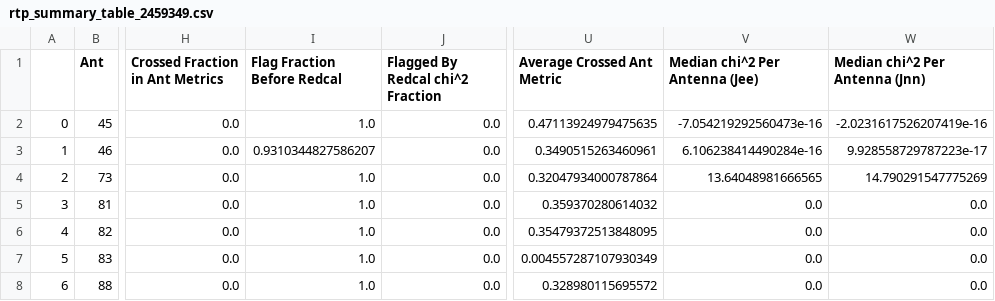
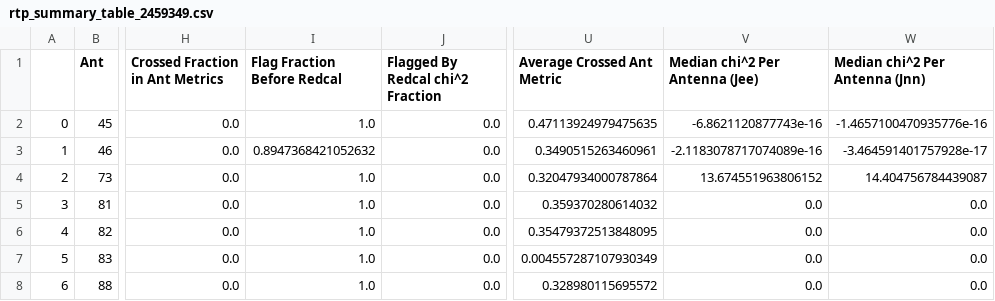
Before and after one commit to HERA-Team/2021_Interseason_Notebooks, a CSV file: _rtp_summary_/rtp_summary_table_2459349.csv, drawn as a sheet; only a part is shown, gaps mark what is left out; the diff covers the shown part only; the diff names each change by its address in the sheet, - before the commit and + after, or states it on an @@ line.

```diff
--- a/_rtp_summary_/rtp_summary_table_2459349.csv
+++ b/_rtp_summary_/rtp_summary_table_2459349.csv
-V2 (Median chi^2 Per Antenna (Jee)): -7.054219292560473e-16
+V2 (Median chi^2 Per Antenna (Jee)): -6.8621120877743e-16
-W2 (Median chi^2 Per Antenna (Jnn)): -2.0231617526207419e-16
+W2 (Median chi^2 Per Antenna (Jnn)): -1.4657100470935776e-16
-I3 (Flag Fraction Before Redcal): 0.9310344827586207
+I3 (Flag Fraction Before Redcal): 0.8947368421052632
-V3 (Median chi^2 Per Antenna (Jee)): 6.106238414490284e-16
+V3 (Median chi^2 Per Antenna (Jee)): -2.1183078717074089e-16
-W3 (Median chi^2 Per Antenna (Jnn)): 9.928558729787223e-17
+W3 (Median chi^2 Per Antenna (Jnn)): -3.464591401757928e-17
-V4 (Median chi^2 Per Antenna (Jee)): 13.64048981666565
+V4 (Median chi^2 Per Antenna (Jee)): 13.674551963806152
-W4 (Median chi^2 Per Antenna (Jnn)): 14.790291547775269
+W4 (Median chi^2 Per Antenna (Jnn)): 14.404756784439087
```
Also changed, not shown: 29 edited cells elsewhere in this file, 1 other file.
